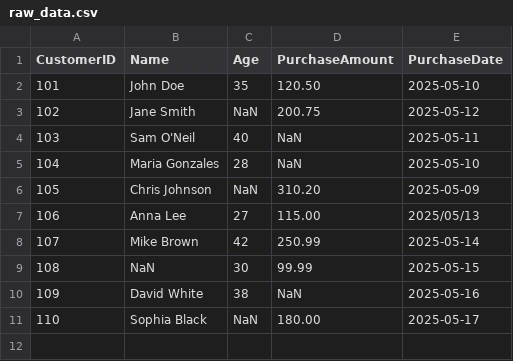
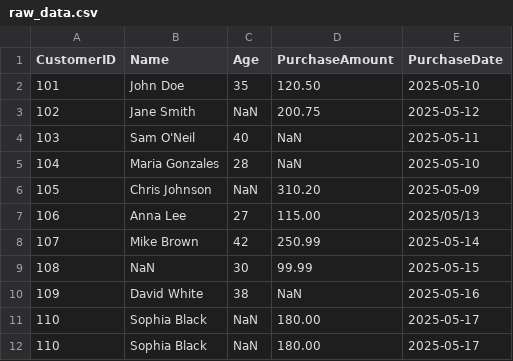
Before and after one commit to mennamamdouh/first_etl_project, a CSV file: raw_data.csv, drawn as a sheet; the diff names each change by its address in the sheet, - before the commit and + after, or states it on an @@ line.

Commit message:
added new record to the raw data

```diff
--- a/raw_data.csv
+++ b/raw_data.csv
+row 12: 110 | Sophia Black | NaN | 180.00 | 2025-05-17
```
